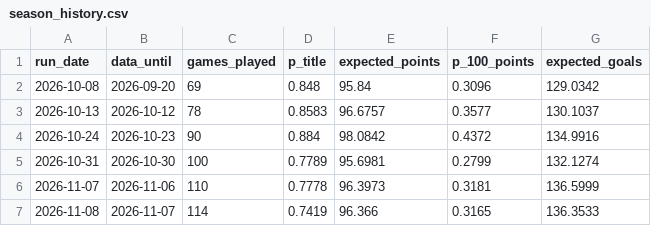
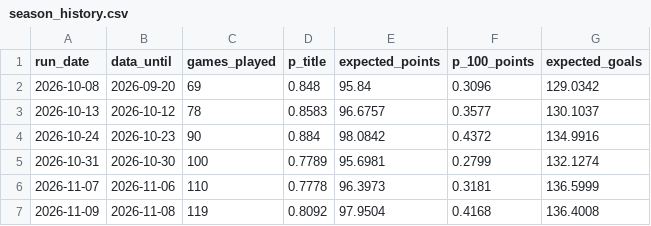
Before and after one commit to lpseco11/barca-season-predictor, a CSV file: predictions/season_history.csv, drawn as a sheet; removed rows and columns are numbered as before the commit, all else as after; the diff names each change by its address in the sheet, - before the commit and + after, or states it on an @@ line.

```diff
--- a/predictions/season_history.csv
+++ b/predictions/season_history.csv
-row 7: 2026-11-08 | 2026-11-07 | 114 | 0.7419 | 96.366 | 0.3165 | 136.3533
+row 7: 2026-11-09 | 2026-11-08 | 119 | 0.8092 | 97.9504 | 0.4168 | 136.4008
```
Also changed, not shown: 1 other file.
